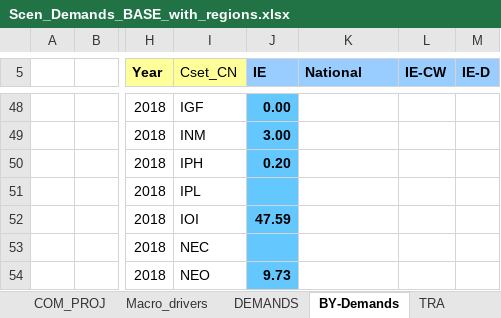
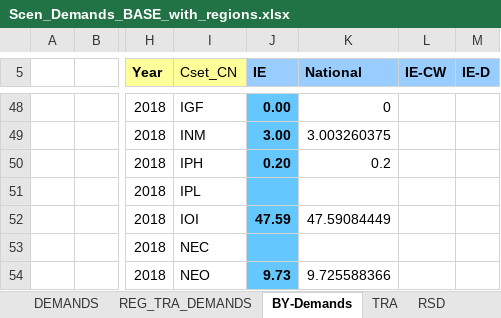
Before and after one commit to MaREI-EPMG/TIM-archived, an Excel workbook: SuppXLS/Scen_Demands_BASE_with_regions.xlsx, sheet BY-Demands, drawn as a sheet; only a part is shown, gaps mark what is left out; values as stored, in another font and other column widths than the file's, no borders; the diff covers the shown part only; the diff names each change by its address in the sheet, - before the commit and + after, or states it on an @@ line.

Commit message:
Update demand projections file
- Correct RSD demand commodity names;
- Remove custom styles;
- Add TRA demand per county (based on the national growth)

```diff
--- a/SuppXLS/Scen_Demands_BASE_with_regions.xlsx (sheet BY-Demands)
+++ b/SuppXLS/Scen_Demands_BASE_with_regions.xlsx (sheet BY-Demands)
+sheet tab: REG_TRA_DEMANDS
-K48 (National): (empty)
+K48 (National): 0
-K49 (National): (empty)
+K49 (National): 3.003260375
-K50 (National): (empty)
+K50 (National): 0.2
-K52 (National): (empty)
+K52 (National): 47.59084449
-K54 (National): (empty)
+K54 (National): 9.725588366
```
Also changed, not shown: 10 added rows, 10 removed rows and 38 edited cells elsewhere in this sheet, sheet DEMANDS, sheet COM_PROJ, formulas that keep their value.
